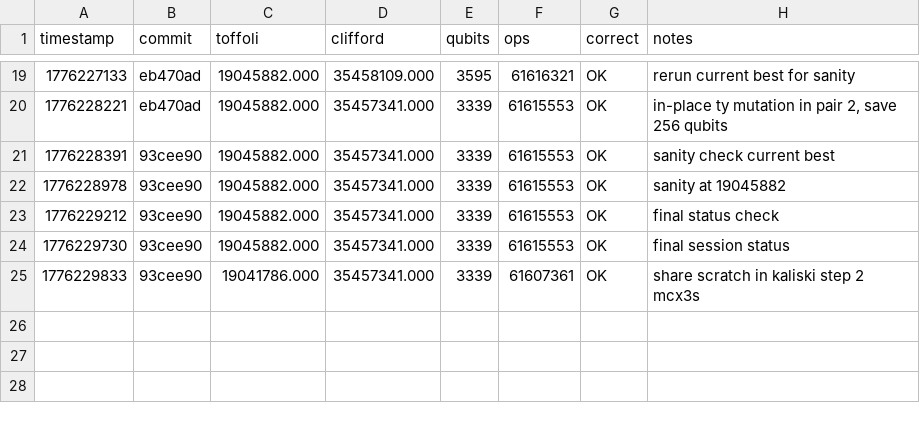
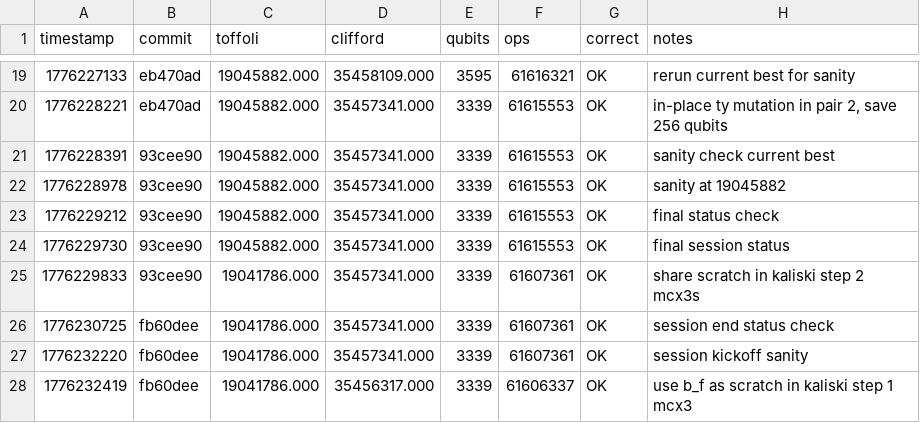
Before and after one commit to austinamissah/ecdsa-circuit-optimization, a TSV file: results.tsv, drawn as a sheet; only a part is shown, gaps mark what is left out; the diff names each change by its address in the sheet, - before the commit and + after, or states it on an @@ line.

Commit message:
use b_f as scratch in kaliski step 1 mcx3 (−1024 clifford)

```diff
--- a/results.tsv
+++ b/results.tsv
+row 26: 1776230725 | fb60dee | 19041786.000 | 35457341.000 | 3339 | 61607361 | OK | session end status check
+row 27: 1776232220 | fb60dee | 19041786.000 | 35457341.000 | 3339 | 61607361 | OK | session kickoff sanity
+row 28: 1776232419 | fb60dee | 19041786.000 | 35456317.000 | 3339 | 61606337 | OK | use b_f as scratch in kaliski step 1 mcx3
```
Also changed, not shown: 2 other files.
